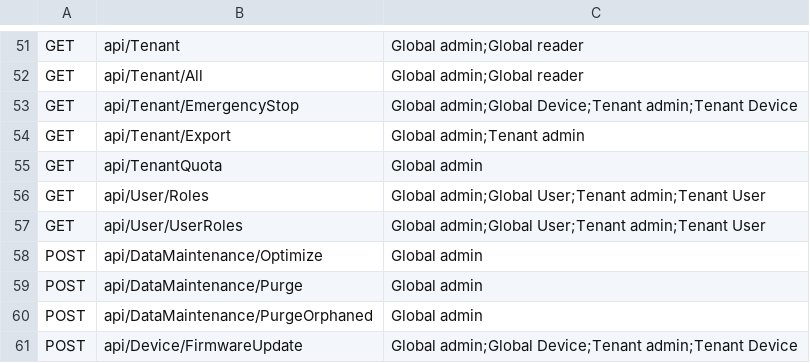
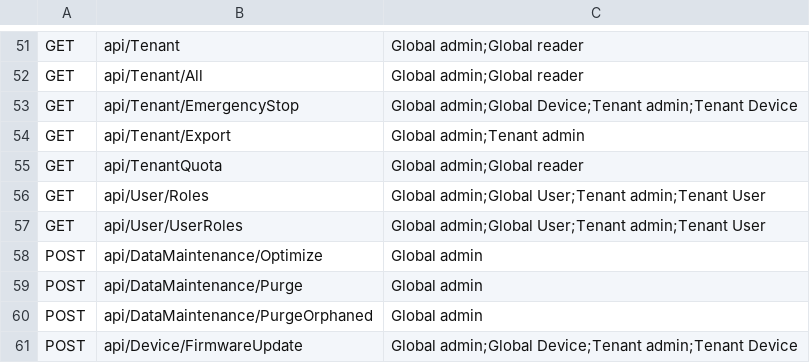
Before and after one commit to dopiskur/AgrumyService, a CSV file: Agrumy.Api.Tests/TestVectors/role_endpoint_matrix.csv, drawn as a sheet; only a part is shown, gaps mark what is left out; the diff covers the shown part only.

```diff
--- a/Agrumy.Api.Tests/TestVectors/role_endpoint_matrix.csv
+++ b/Agrumy.Api.Tests/TestVectors/role_endpoint_matrix.csv
@@ -54,3 +54,3 @@ GET,api/Tenant/EmergencyStop,Global admin;Global Device;Tenant admin;Tenant Devi
 GET,api/Tenant/Export,Global admin;Tenant admin
-GET,api/TenantQuota,Global admin
+GET,api/TenantQuota,Global admin;Global reader
 GET,api/User/Roles,Global admin;Global User;Tenant admin;Tenant User
```
Also changed, not shown: 27 edited cells elsewhere in this file, 48 other files.
